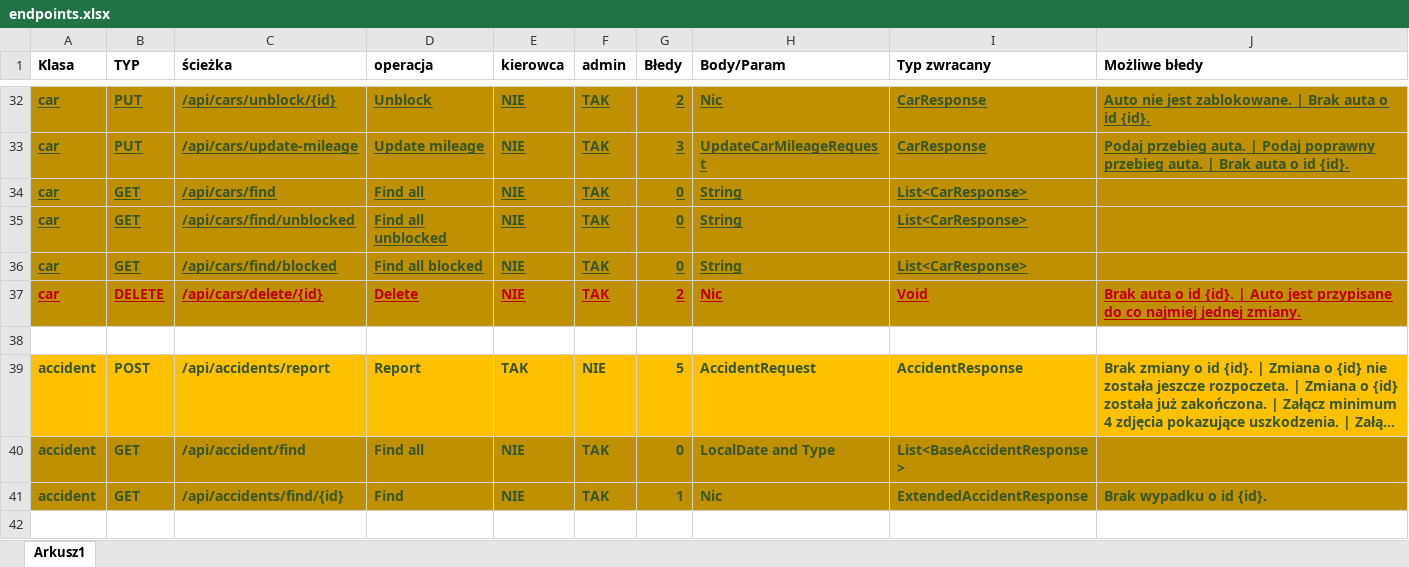
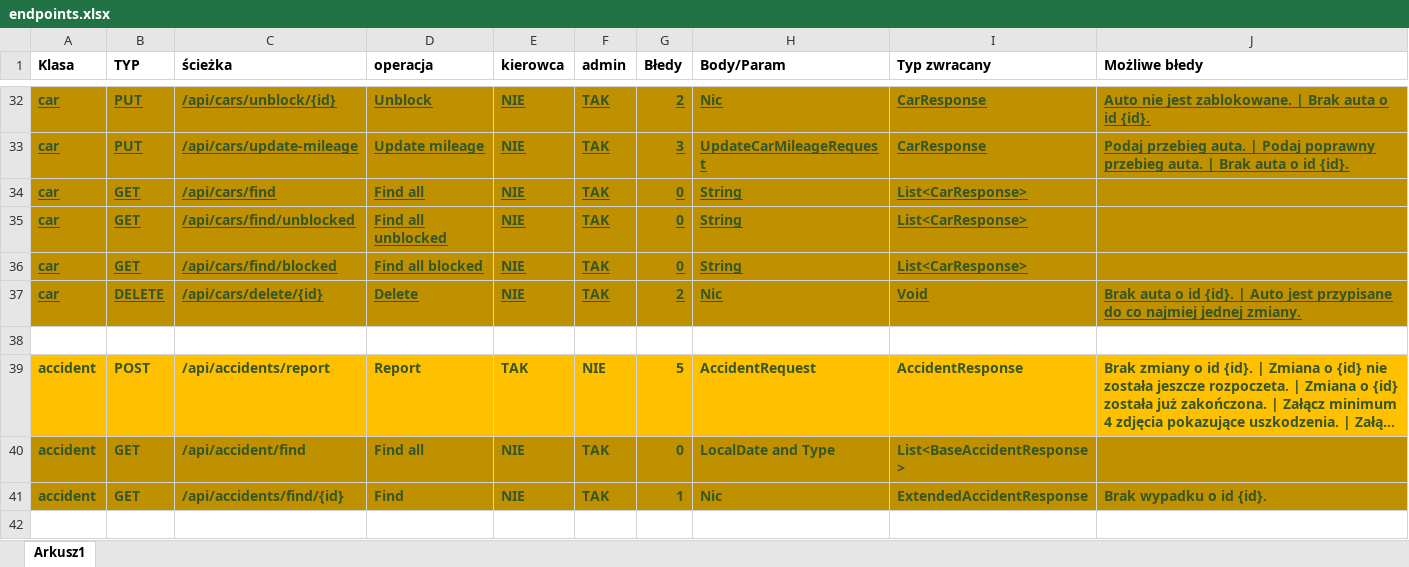
Before and after one commit to PiotrCiosmak/Automotive-partner-backend, an Excel workbook: docs/endpoints.xlsx, sheet Arkusz1, drawn as a sheet; only a part is shown, gaps mark what is left out; long unchanged cells end in …; values as stored, in another font and other column widths than the file's, no borders; the diff names each change by its address in the sheet, - before the commit and + after, or states it on an @@ line.

Commit message:
updated

```diff
--- a/docs/endpoints.xlsx (sheet Arkusz1)
+++ b/docs/endpoints.xlsx (sheet Arkusz1)
-A37:J37 text colour: #C00000
+A37:J37 text colour: #385724
```
